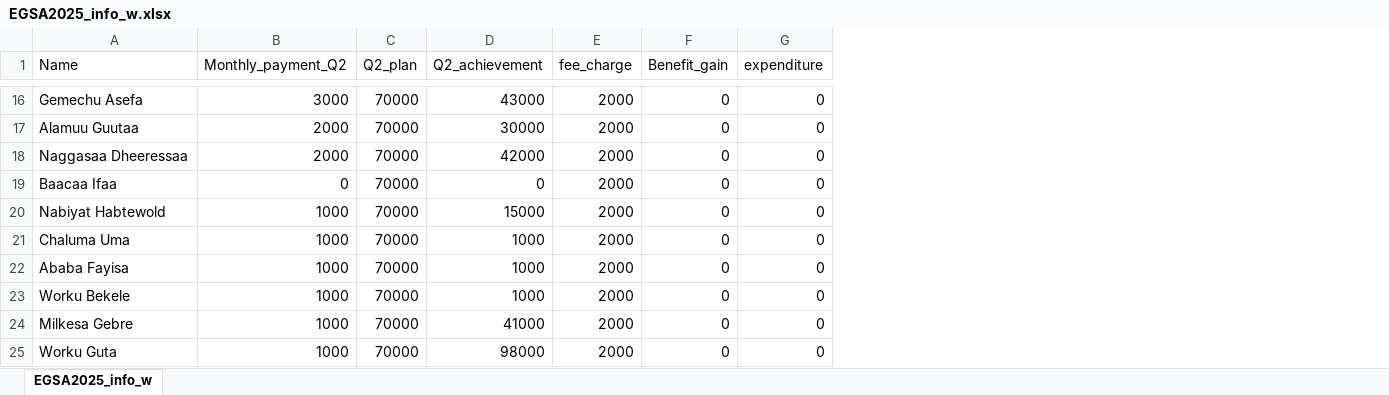
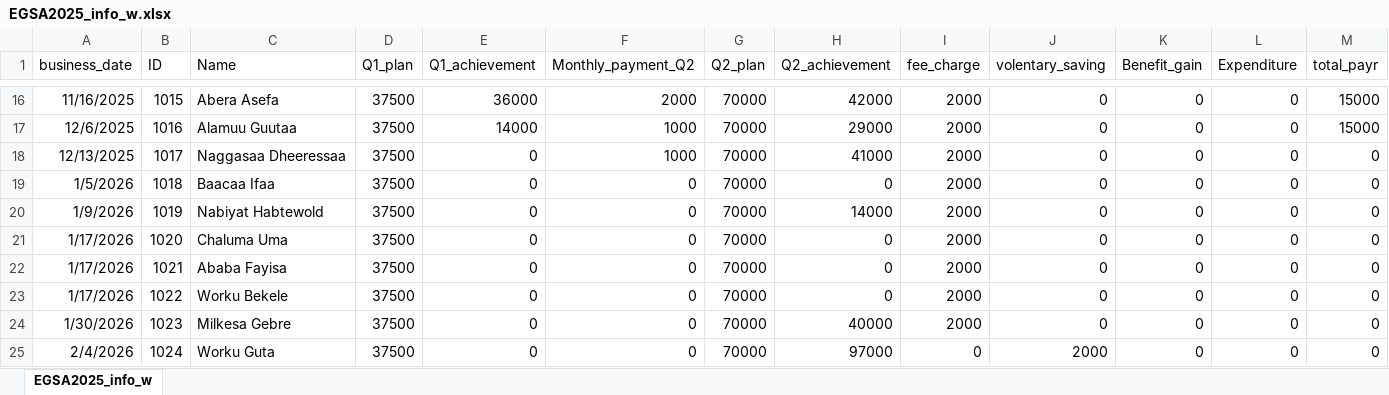
Before and after one commit to Walfaanaa/EGSA2025, an Excel workbook: EGSA2025_info_w.xlsx, sheet EGSA2025_info_w, drawn as a sheet; only a part is shown, gaps mark what is left out; values as stored, in another font and other column widths than the file's, no borders; addresses are those after the commit; the diff covers the shown part only; the diff names each change by its address in the sheet, - before the commit and + after, or states it on an @@ line.

```diff
--- a/EGSA2025_info_w.xlsx (sheet EGSA2025_info_w)
+++ b/EGSA2025_info_w.xlsx (sheet EGSA2025_info_w)
+column A (business_date), rows 16-25: 11/16/2025 | 12/6/2025 | 12/13/2025 | 1/5/2026 | 1/9/2026 | 1/17/2026 | 1/17/2026 | 1/17/2026 | 1/30/2026 | 2/4/2026
+column B (ID), rows 16-25: 1015 | 1016 | 1017 | 1018 | 1019 | 1020 | 1021 | 1022 | 1023 | 1024
+column D (Q1_plan), rows 16-25: all 37500
+column E (Q1_achievement), rows 16-25: 36000 | 14000 | 0 | 0 | 0 | 0 | 0 | 0 | 0 | 0
+column J (volentary_saving), rows 16-25: 0 | 0 | 0 | 0 | 0 | 0 | 0 | 0 | 0 | 2000
+column M (total_payr), rows 16-25: 15000 | 15000 | 0 | 0 | 0 | 0 | 0 | 0 | 0 | 0
-L1: expenditure
+L1: Expenditure
-C16 (Name): Gemechu Asefa
+C16 (Name): Abera Asefa
-F16 (Monthly_payment_Q2): 3000
+F16 (Monthly_payment_Q2): 2000
-H16 (Q2_achievement): 43000
+H16 (Q2_achievement): 42000
-F17:F18 (Monthly_payment_Q2): 2000
+F17:F18 (Monthly_payment_Q2): 1000
-H17 (Q2_achievement): 30000
+H17 (Q2_achievement): 29000
-H18 (Q2_achievement): 42000
+H18 (Q2_achievement): 41000
-F20:F25 (Monthly_payment_Q2): 1000
+F20:F25 (Monthly_payment_Q2): 0
-H20 (Q2_achievement): 15000
+H20 (Q2_achievement): 14000
-H21:H23 (Q2_achievement): 1000
+H21:H23 (Q2_achievement): 0
-H24 (Q2_achievement): 41000
+H24 (Q2_achievement): 40000
-H25 (Q2_achievement): 98000
+H25 (Q2_achievement): 97000
-I25 (fee_charge): 2000
+I25 (fee_charge): 0
```
Also changed, not shown: 30 edited cells elsewhere in this sheet.
